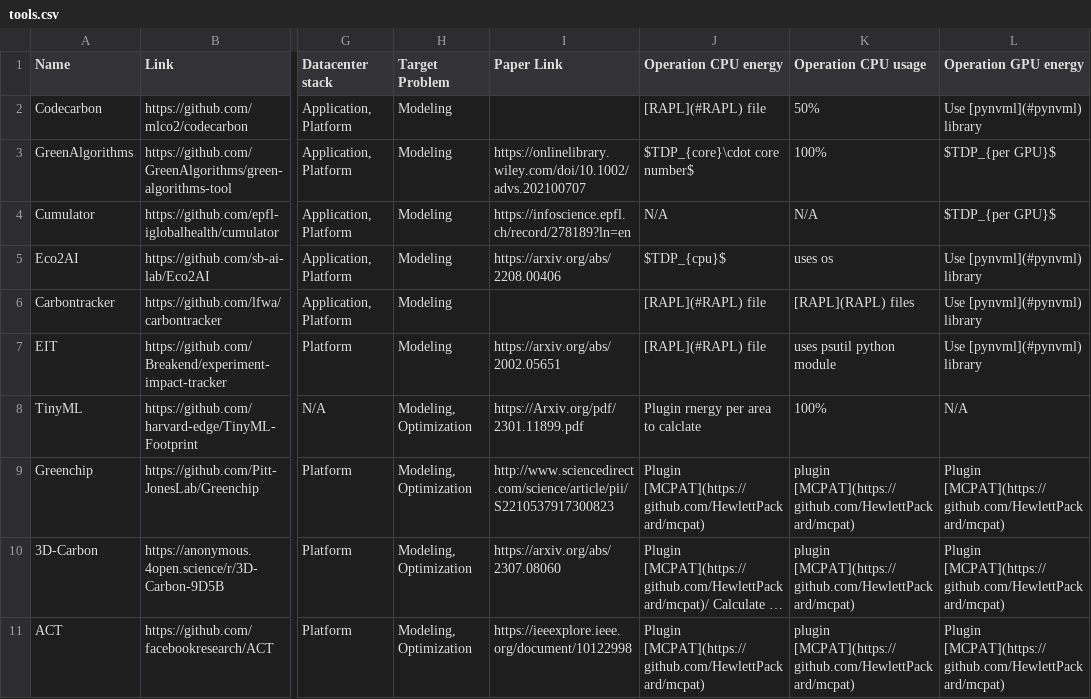
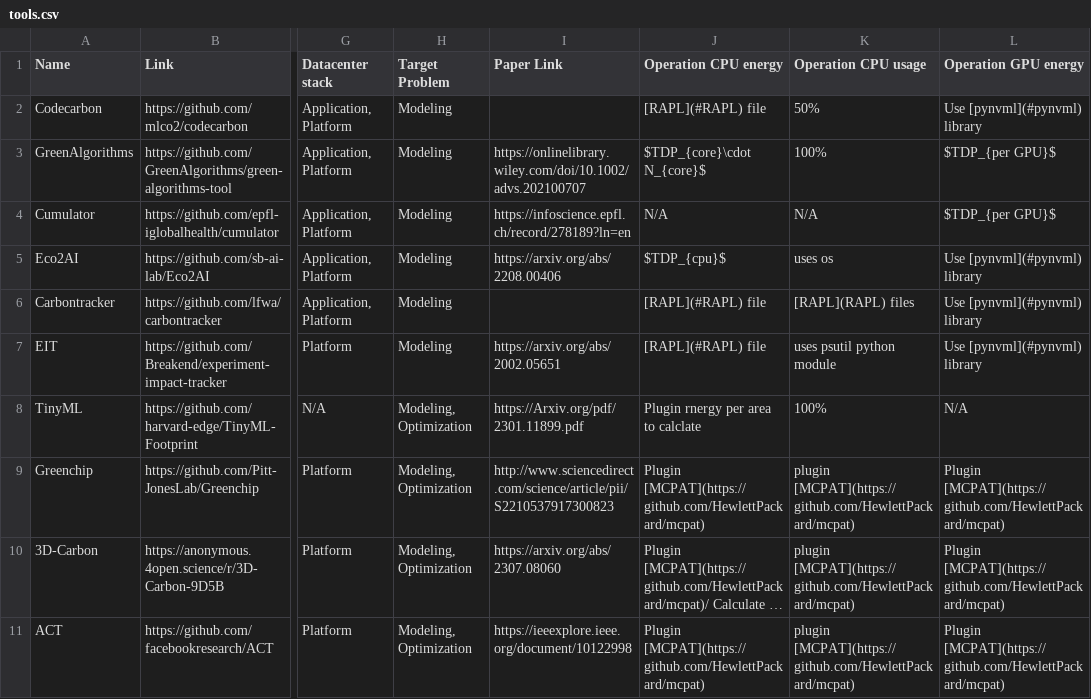
Before and after one commit to zhaoyujieseberena/Carbon, a CSV file: res/tools.csv, drawn as a sheet; only a part is shown, gaps mark what is left out; long unchanged cells end in …; the diff names each change by its address in the sheet, - before the commit and + after, or states it on an @@ line.

```diff
--- a/res/tools.csv
+++ b/res/tools.csv
-J3 (Operation CPU energy): $TDP_{core}\cdot core number$
+J3 (Operation CPU energy): $TDP_{core}\cdot N_{core}$
```
Also changed, not shown: 2 other files.
